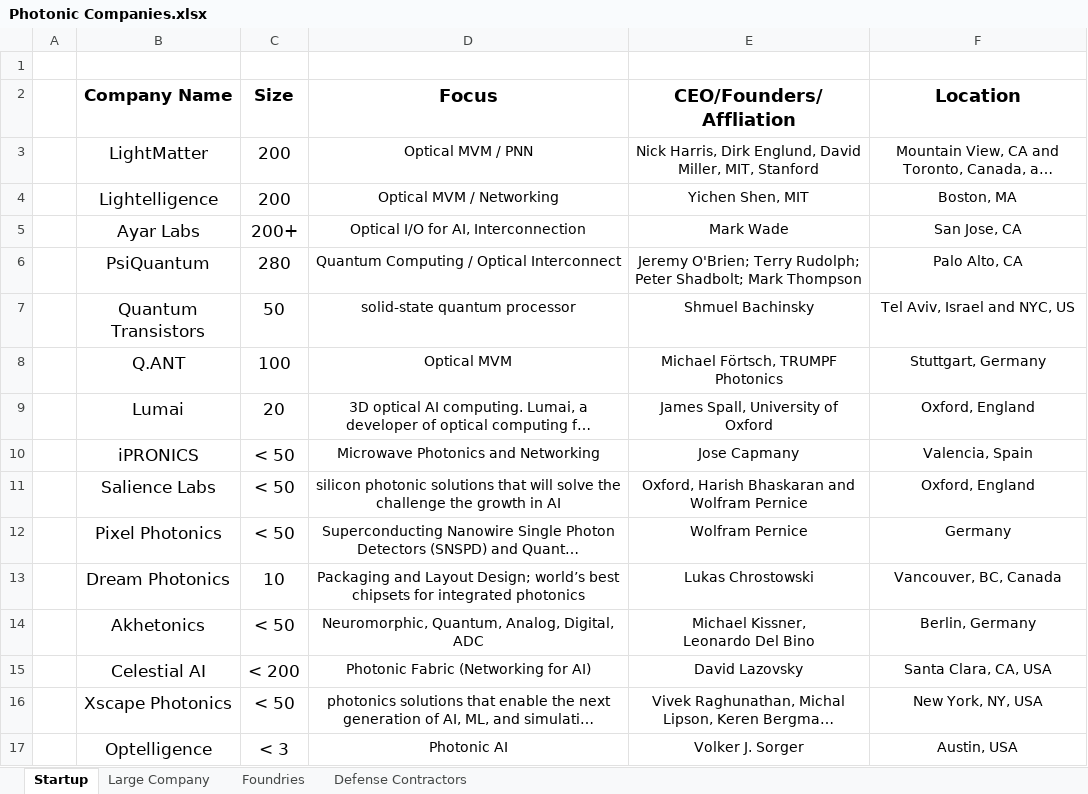
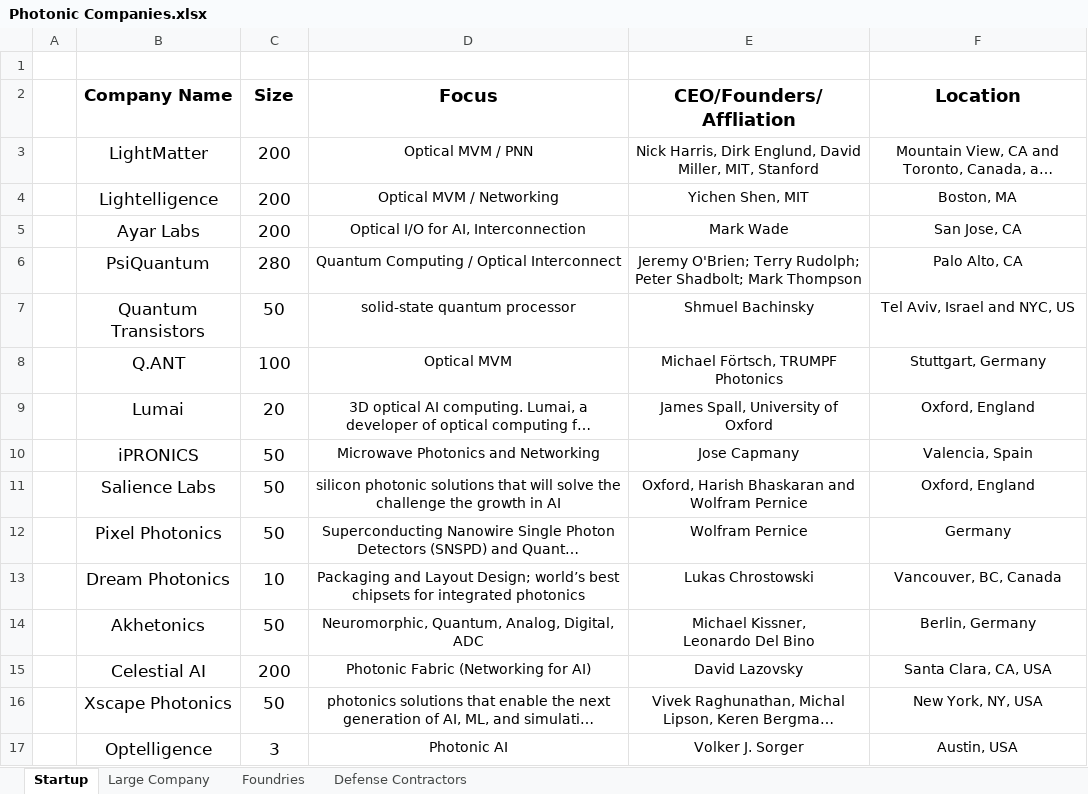
Before and after one commit to ericcblow/PhotonicCompanies, an Excel workbook: Photonic Companies.xlsx, sheet Startup, drawn as a sheet; only a part is shown; long unchanged cells end in …; values as stored, in another font and other column widths than the file's, no borders; the diff covers the shown part only; the diff names each change by its address in the sheet, - before the commit and + after, or states it on an @@ line.

```diff
--- a/Photonic Companies.xlsx (sheet Startup)
+++ b/Photonic Companies.xlsx (sheet Startup)
-C5 (Size): 200+
+C5 (Size): 200
-C10:C12 (Size): < 50
+C10:C12 (Size): 50
-C14 (Size): < 50
+C14 (Size): 50
-C15 (Size): < 200
+C15 (Size): 200
-C16 (Size): < 50
+C16 (Size): 50
-C17 (Size): < 3
+C17 (Size): 3
```
Also changed, not shown: 23 edited cells and cell formats elsewhere in this sheet, sheet Large Company, 2 other files.
